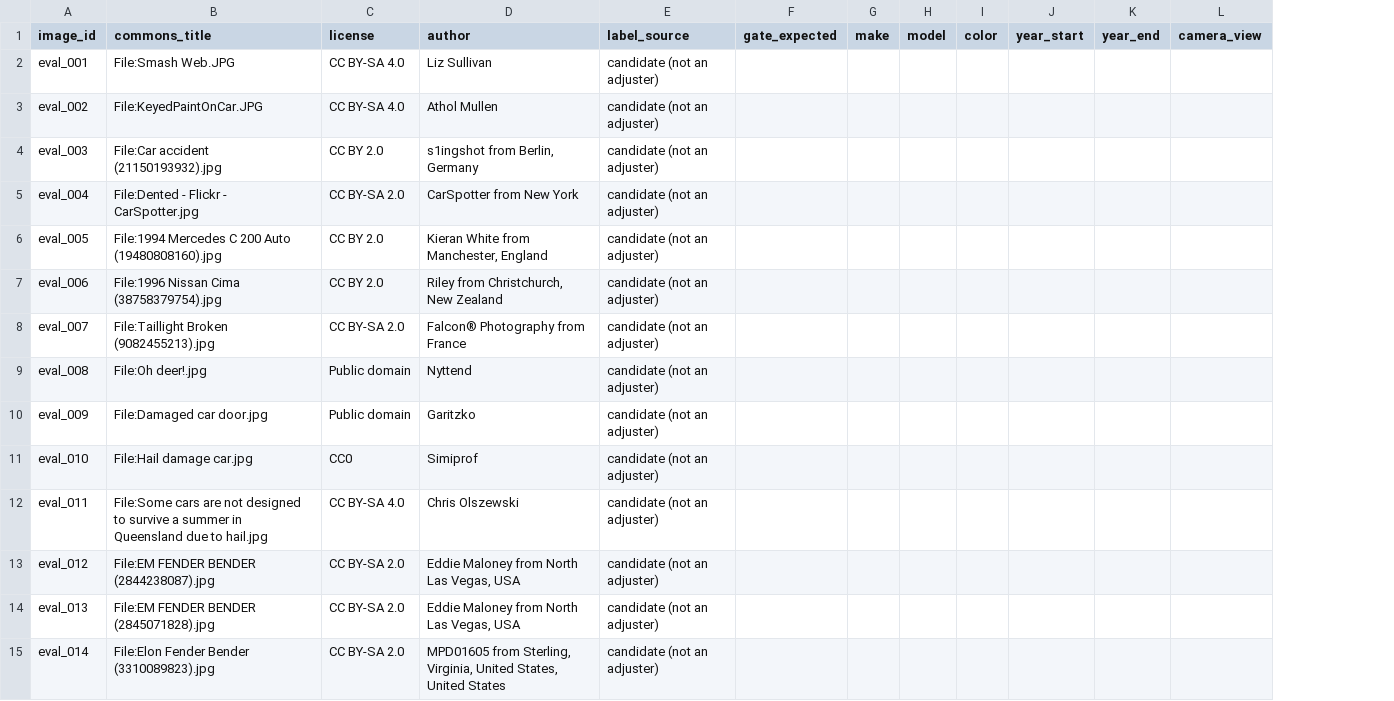
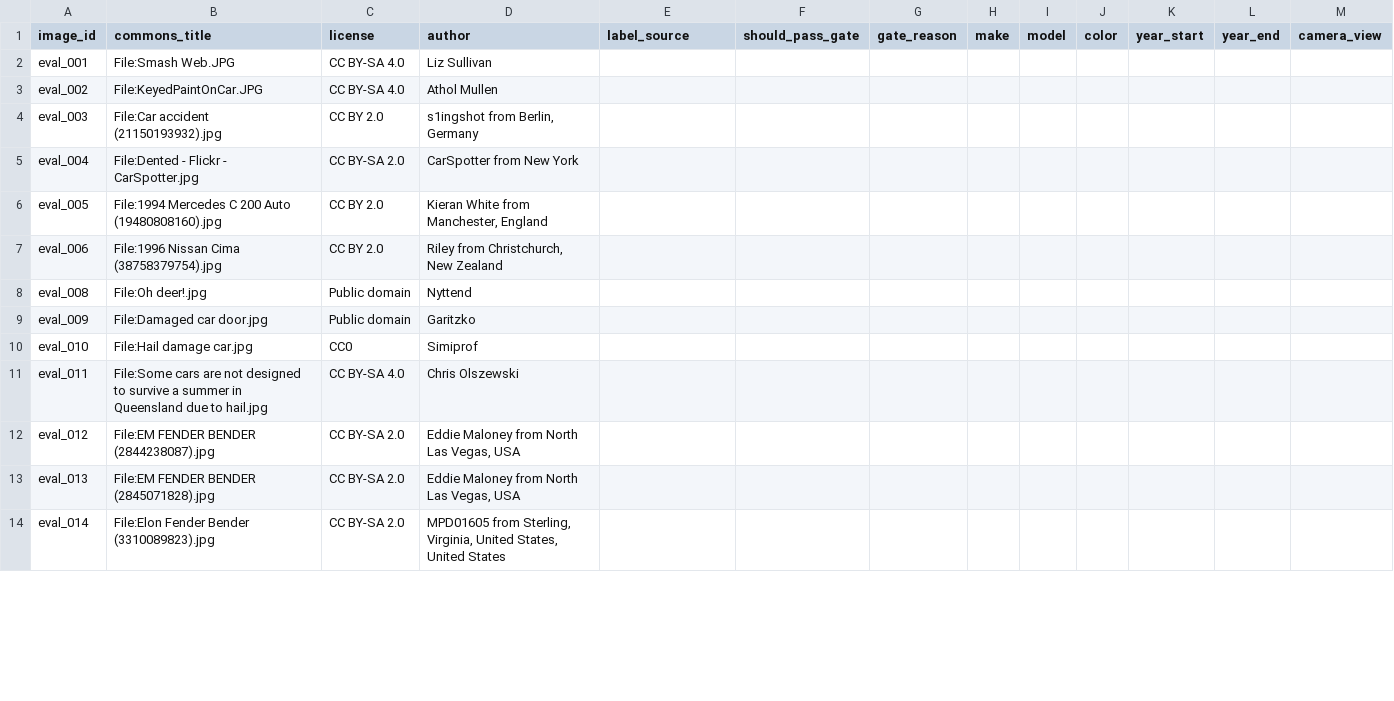
Before and after one commit to hraval0024/auto-claims-triage, a CSV file: eval/labels/images_labels.csv, drawn as a sheet; only a part is shown; removed rows and columns are numbered as before the commit, all else as after; rows hold the shown columns only; the diff covers the shown part only; the diff names each change by its address in the sheet, - before the commit and + after, or states it on an @@ line.

```diff
--- a/eval/labels/images_labels.csv
+++ b/eval/labels/images_labels.csv
-column F (gate_expected), empty
+column F (should_pass_gate), empty
+column G (gate_reason), empty
-E2:E7 (label_source): candidate (not an adjuster)
+E2:E7 (label_source): (empty)
-row 8: eval_007 | File:Taillight Broken (9082455213).jpg | CC BY-SA 2.0 | Falcon® Photography from France | candidate (not an adjuster)
-E8:E14 (label_source): candidate (not an adjuster)
+E8:E14 (label_source): (empty)
```
Also changed, not shown: 5 added rows and 16 edited cells elsewhere in this file, eval/candidates_proposed.csv, 13 other files.
